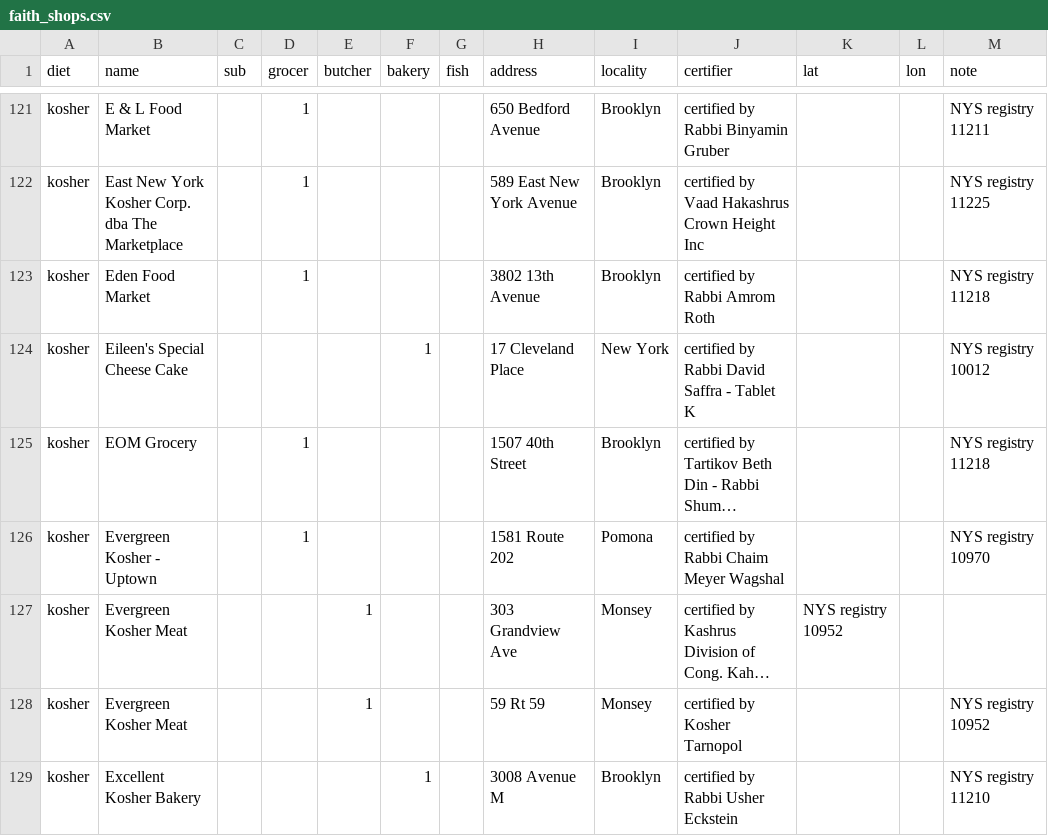
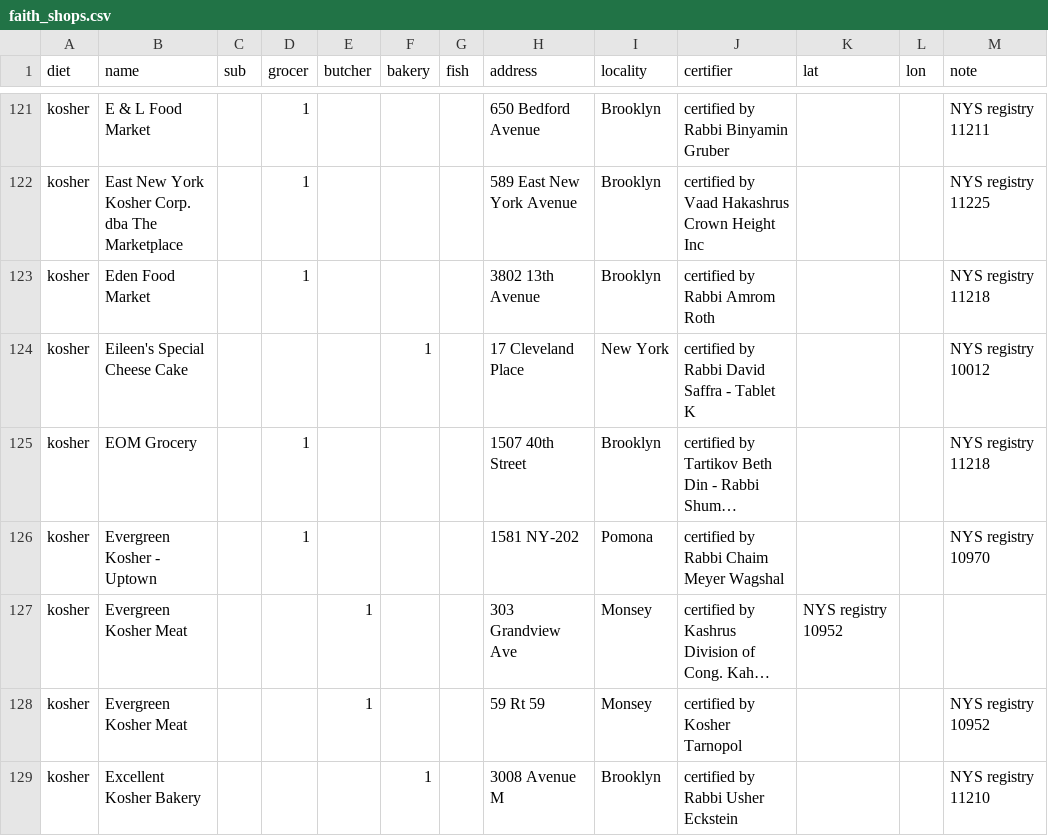
Before and after one commit to noumanmkhan/layers.city, a CSV file: cities/nyc/faith_shops.csv, drawn as a sheet; only a part is shown, gaps mark what is left out; long unchanged cells end in …; the diff covers the shown part only; the diff names each change by its address in the sheet, - before the commit and + after, or states it on an @@ line.

```diff
--- a/cities/nyc/faith_shops.csv
+++ b/cities/nyc/faith_shops.csv
-H126 (address): 1581 Route 202
+H126 (address): 1581 NY-202
```
Also changed, not shown: 1 removed row and 20 edited cells elsewhere in this file.
